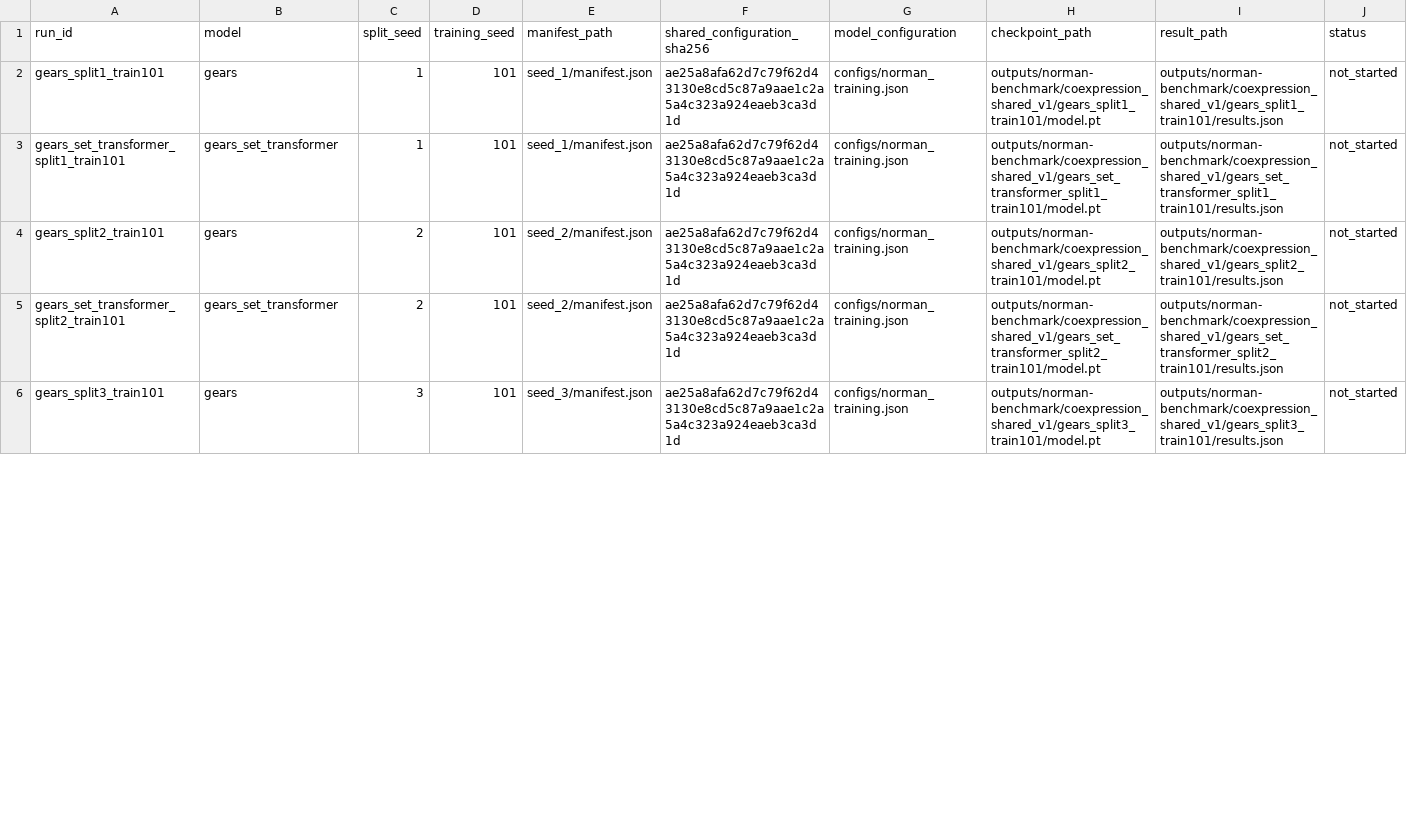
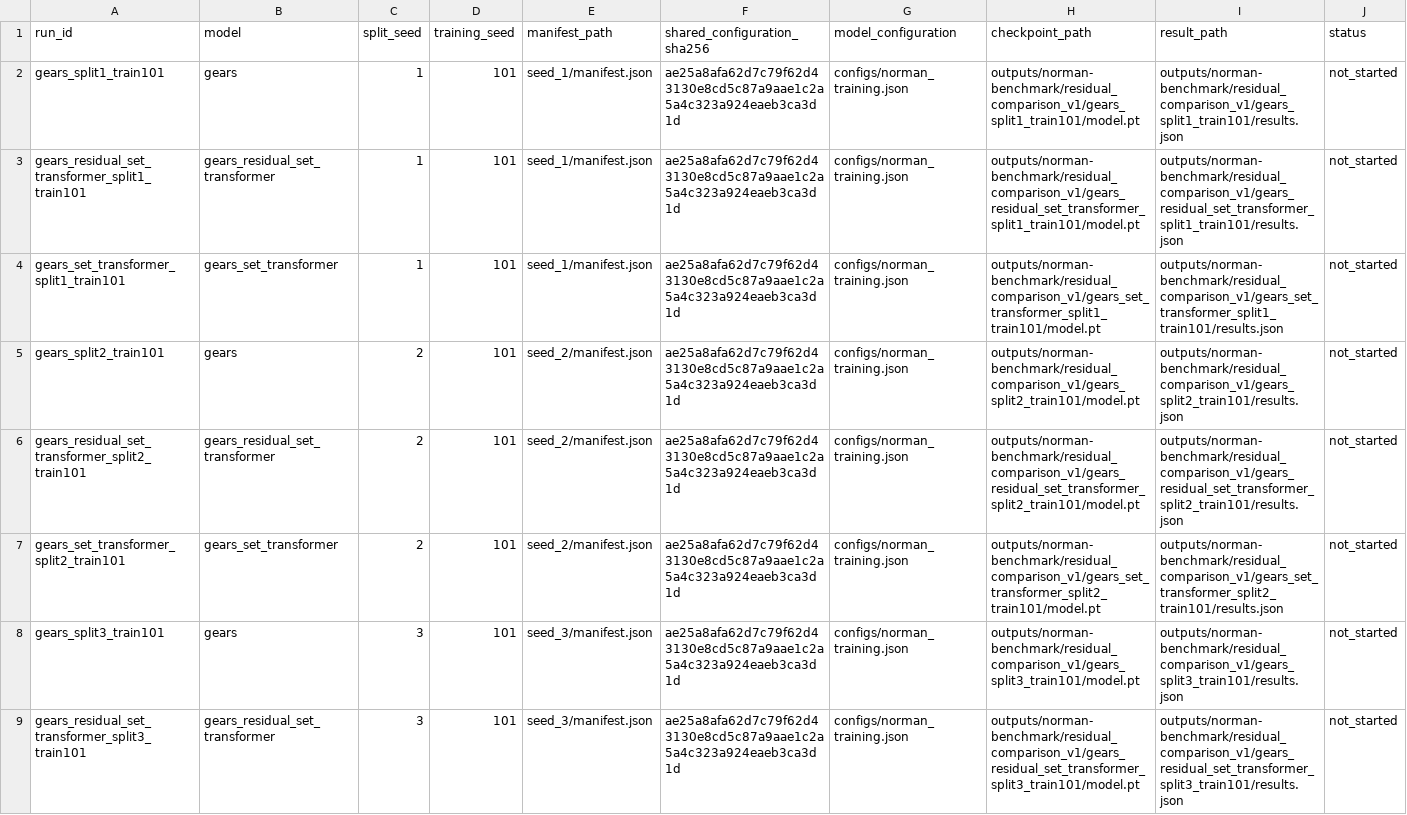
Before and after one commit to zl3696/gears-settransformer-depmap, a CSV file: configs/norman_runs.csv, drawn as a sheet; only a part is shown; the diff covers the shown part only.

Commit message:
Add Set Transformer as a zero-initialized residual to GEARS fusion

```diff
--- a/configs/norman_runs.csv
+++ b/configs/norman_runs.csv
@@ -1,6 +1,9 @@
 run_id,model,split_seed,training_seed,manifest_path,shared_configuration_sha256,model_configuration,checkpoint_path,result_path,status
-gears_split1_train101,gears,1,101,seed_1/manifest.json,ae25a8afa62d7c79f62d43130e8cd5c87a9aae1c2a5a4c323a924eaeb3ca3d1d,configs/norman_training.json,outputs/norman-benchmark/coexpression_shared_v1/gears_split1_train101/model.pt,outputs/norman-benchmark/coexpression_shared_v1/gears_split1_train101/results.json,not_started
-gears_set_transformer_split1_train101,gears_set_transformer,1,101,seed_1/manifest.json,ae25a8afa62d7c79f62d43130e8cd5c87a9aae1c2a5a4c323a924eaeb3ca3d1d,configs/norman_training.json,outputs/norman-benchmark/coexpression_shared_v1/gears_set_transformer_split1_train101/model.pt,outputs/norman-benchmark/coexpression_shared_v1/gears_set_transformer_split1_train101/results.json,not_started
-gears_split2_train101,gears,2,101,seed_2/manifest.json,ae25a8afa62d7c79f62d43130e8cd5c87a9aae1c2a5a4c323a924eaeb3ca3d1d,configs/norman_training.json,outputs/norman-benchmark/coexpression_shared_v1/gears_split2_train101/model.pt,outputs/norman-benchmark/coexpression_shared_v1/gears_split2_train101/results.json,not_started
-gears_set_transformer_split2_train101,gears_set_transformer,2,101,seed_2/manifest.json,ae25a8afa62d7c79f62d43130e8cd5c87a9aae1c2a5a4c323a924eaeb3ca3d1d,configs/norman_training.json,outputs/norman-benchmark/coexpression_shared_v1/gears_set_transformer_split2_train101/model.pt,outputs/norman-benchmark/coexpression_shared_v1/gears_set_transformer_split2_train101/results.json,not_started
-gears_split3_train101,gears,3,101,seed_3/manifest.json,ae25a8afa62d7c79f62d43130e8cd5c87a9aae1c2a5a4c323a924eaeb3ca3d1d,configs/norman_training.json,outputs/norman-benchmark/coexpression_shared_v1/gears_split3_train101/model.pt,outputs/norman-benchmark/coexpression_shared_v1/gears_split3_train101/results.json,not_started
+gears_split1_train101,gears,1,101,seed_1/manifest.json,ae25a8afa62d7c79f62d43130e8cd5c87a9aae1c2a5a4c323a924eaeb3ca3d1d,configs/norman_training.json,outputs/norman-benchmark/residual_comparison_v1/gears_split1_train101/model.pt,outputs/norman-benchmark/residual_comparison_v1/gears_split1_train101/results.json,not_started
+gears_residual_set_transformer_split1_train101,gears_residual_set_transformer,1,101,seed_1/manifest.json,ae25a8afa62d7c79f62d43130e8cd5c87a9aae1c2a5a4c323a924eaeb3ca3d1d,configs/norman_training.json,outputs/norman-benchmark/residual_comparison_v1/gears_residual_set_transformer_split1_train101/model.pt,outputs/norman-benchmark/residual_comparison_v1/gears_residual_set_transformer_split1_train101/results.json,not_started
+gears_set_transformer_split1_train101,gears_set_transformer,1,101,seed_1/manifest.json,ae25a8afa62d7c79f62d43130e8cd5c87a9aae1c2a5a4c323a924eaeb3ca3d1d,configs/norman_training.json,outputs/norman-benchmark/residual_comparison_v1/gears_set_transformer_split1_train101/model.pt,outputs/norman-benchmark/residual_comparison_v1/gears_set_transformer_split1_train101/results.json,not_started
+gears_split2_train101,gears,2,101,seed_2/manifest.json,ae25a8afa62d7c79f62d43130e8cd5c87a9aae1c2a5a4c323a924eaeb3ca3d1d,configs/norman_training.json,outputs/norman-benchmark/residual_comparison_v1/gears_split2_train101/model.pt,outputs/norman-benchmark/residual_comparison_v1/gears_split2_train101/results.json,not_started
+gears_residual_set_transformer_split2_train101,gears_residual_set_transformer,2,101,seed_2/manifest.json,ae25a8afa62d7c79f62d43130e8cd5c87a9aae1c2a5a4c323a924eaeb3ca3d1d,configs/norman_training.json,outputs/norman-benchmark/residual_comparison_v1/gears_residual_set_transformer_split2_train101/model.pt,outputs/norman-benchmark/residual_comparison_v1/gears_residual_set_transformer_split2_train101/results.json,not_started
+gears_set_transformer_split2_train101,gears_set_transformer,2,101,seed_2/manifest.json,ae25a8afa62d7c79f62d43130e8cd5c87a9aae1c2a5a4c323a924eaeb3ca3d1d,configs/norman_training.json,outputs/norman-benchmark/residual_comparison_v1/gears_set_transformer_split2_train101/model.pt,outputs/norman-benchmark/residual_comparison_v1/gears_set_transformer_split2_train101/results.json,not_started
+gears_split3_train101,gears,3,101,seed_3/manifest.json,ae25a8afa62d7c79f62d43130e8cd5c87a9aae1c2a5a4c323a924eaeb3ca3d1d,configs/norman_training.json,outputs/norman-benchmark/residual_comparison_v1/gears_split3_train101/model.pt,outputs/norman-benchmark/residual_comparison_v1/gears_split3_train101/results.json,not_started
+gears_residual_set_transformer_split3_train101,gears_residual_set_transformer,3,101,seed_3/manifest.json,ae25a8afa62d7c79f62d43130e8cd5c87a9aae1c2a5a4c323a924eaeb3ca3d1d,configs/norman_training.json,outputs/norman-benchmark/residual_comparison_v1/gears_residual_set_transformer_split3_train101/model.pt,outputs/norman-benchmark/residual_comparison_v1/gears_residual_set_transformer_split3_train101/results.json,not_started
```
Also changed, not shown: 2 added rows and 10 edited cells elsewhere in this file, 9 other files.
